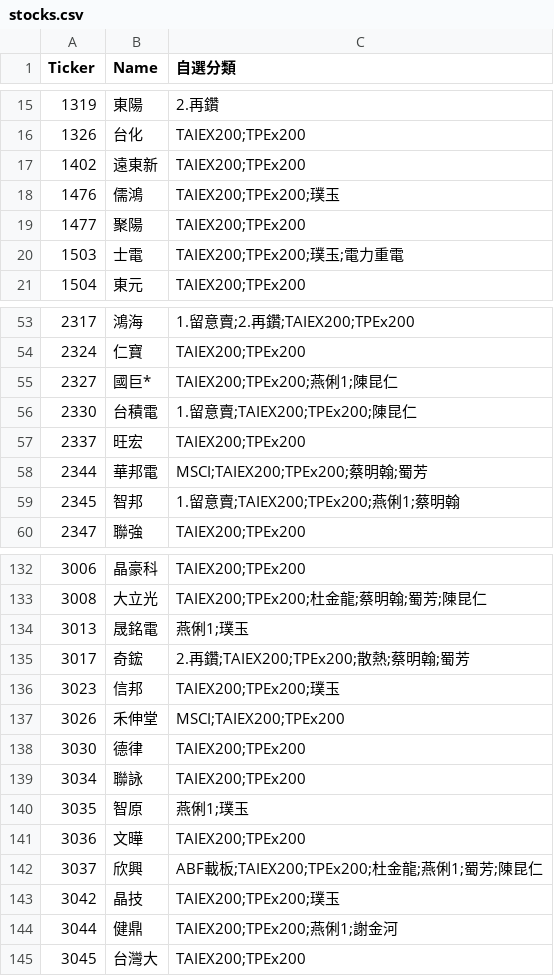
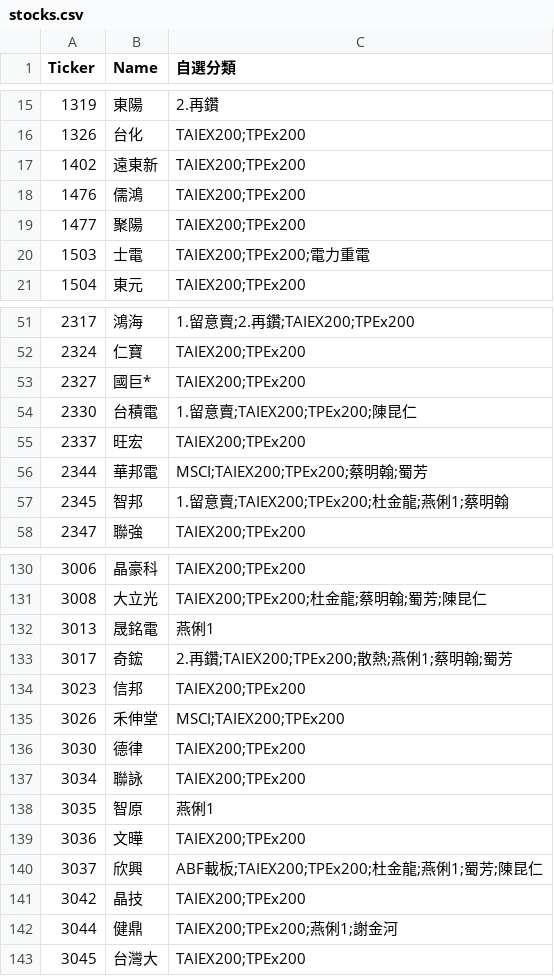
Before and after one commit to ONicole0101/Gold, a CSV file: stocks.csv, drawn as a sheet; only a part is shown, gaps mark what is left out; the diff covers the shown part only.

```diff
--- a/stocks.csv
+++ b/stocks.csv
@@ -17,5 +17,5 @@
 1402	遠東新	TAIEX200;TPEx200
-1476	儒鴻	TAIEX200;TPEx200;璞玉
+1476	儒鴻	TAIEX200;TPEx200
 1477	聚陽	TAIEX200;TPEx200
-1503	士電	TAIEX200;TPEx200;璞玉;電力重電
+1503	士電	TAIEX200;TPEx200;電力重電
 1504	東元	TAIEX200;TPEx200
@@ -54,3 +52,3 @@
 2324	仁寶	TAIEX200;TPEx200
-2327	國巨*	TAIEX200;TPEx200;燕俐1;陳昆仁
+2327	國巨*	TAIEX200;TPEx200
 2330	台積電	1.留意賣;TAIEX200;TPEx200;陳昆仁
@@ -58,3 +56,3 @@
 2344	華邦電	MSCI;TAIEX200;TPEx200;蔡明翰;蜀芳
-2345	智邦	1.留意賣;TAIEX200;TPEx200;燕俐1;蔡明翰
+2345	智邦	1.留意賣;TAIEX200;TPEx200;杜金龍;燕俐1;蔡明翰
 2347	聯強	TAIEX200;TPEx200
@@ -133,5 +131,5 @@
 3008	大立光	TAIEX200;TPEx200;杜金龍;蔡明翰;蜀芳;陳昆仁
-3013	晟銘電	燕俐1;璞玉
-3017	奇鋐	2.再鑽;TAIEX200;TPEx200;散熱;蔡明翰;蜀芳
-3023	信邦	TAIEX200;TPEx200;璞玉
+3013	晟銘電	燕俐1
+3017	奇鋐	2.再鑽;TAIEX200;TPEx200;散熱;燕俐1;蔡明翰;蜀芳
+3023	信邦	TAIEX200;TPEx200
 3026	禾伸堂	MSCI;TAIEX200;TPEx200
@@ -139,6 +137,6 @@
 3034	聯詠	TAIEX200;TPEx200
-3035	智原	燕俐1;璞玉
+3035	智原	燕俐1
 3036	文曄	TAIEX200;TPEx200
 3037	欣興	ABF載板;TAIEX200;TPEx200;杜金龍;燕俐1;蜀芳;陳昆仁
-3042	晶技	TAIEX200;TPEx200;璞玉
+3042	晶技	TAIEX200;TPEx200
 3044	健鼎	TAIEX200;TPEx200;燕俐1;謝金河
```
Also changed, not shown: 1 added row, 3 removed rows and 18 edited cells elsewhere in this file.
